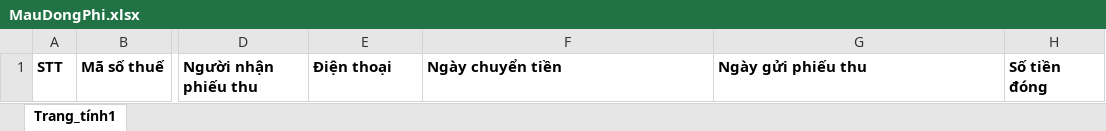
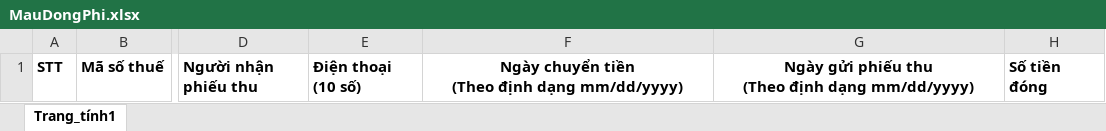
Before and after one commit to thanhan671/Vinasa, an Excel workbook: Vinasa/Content/Files/MauDongPhi.xlsx, sheet Trang_tính1, drawn as a sheet; only a part is shown, gaps mark what is left out; values as stored, in another font and other column widths than the file's, no borders; ↵ is a line break in a cell; the diff names each change by its address in the sheet, - before the commit and + after, or states it on an @@ line.

```diff
--- a/Vinasa/Content/Files/MauDongPhi.xlsx (sheet Trang_tính1)
+++ b/Vinasa/Content/Files/MauDongPhi.xlsx (sheet Trang_tính1)
-E1: Điện thoại
+E1: Điện thoại (10 số)
-F1: Ngày chuyển tiền
+F1: Ngày chuyển tiền ↵ (Theo định dạng mm/dd/yyyy)
-F1:G1 alignment: left
+F1:G1 alignment: center
-G1: Ngày gửi phiếu thu
+G1: Ngày gửi phiếu thu ↵ (Theo định dạng mm/dd/yyyy)
```
Also changed, not shown: Vinasa/Content/Files/MauDichVuKetNoi.xlsx, Vinasa/Content/Files/MauDichVuKhac.xlsx, 4 other files.
